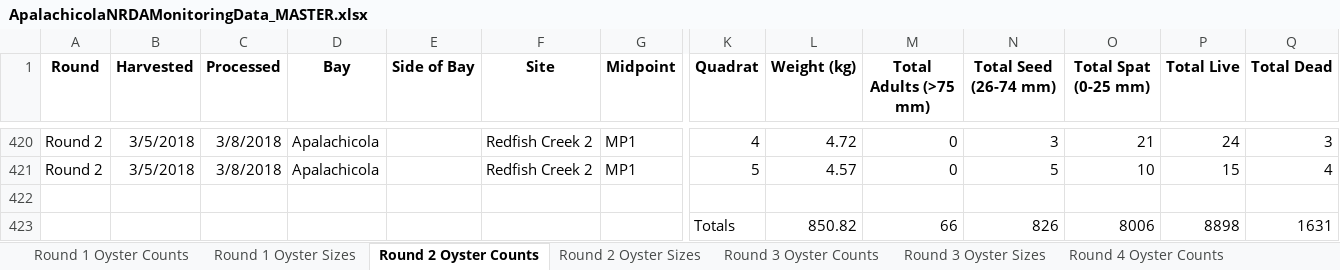
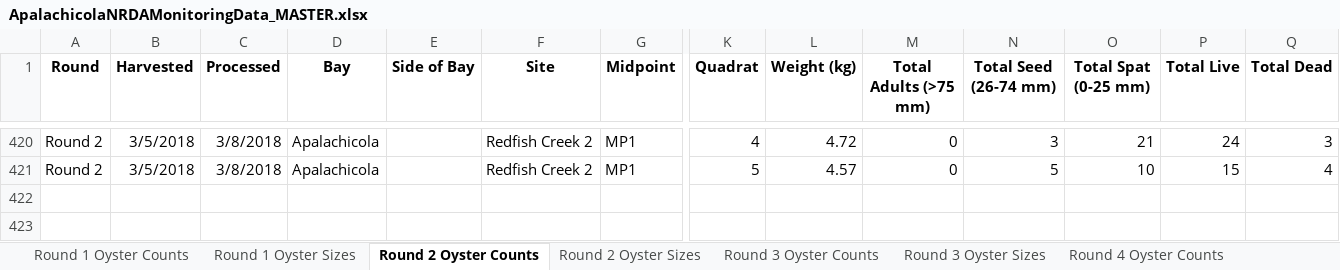
Before and after one commit to billpine/AB_DEP, an Excel workbook: ApalachicolaNRDAMonitoringData_MASTER.xlsx, sheet Round 2 Oyster Counts, drawn as a sheet; only a part is shown, gaps mark what is left out; values as stored, in another font and other column widths than the file's, no borders; rows hold the shown columns only; the diff names each change by its address in the sheet, - before the commit and + after, or states it on an @@ line.

Commit message:
the round 2 tab for counts had a blank row and then a few summaries at the end of the sheet. I deleted those summaries.

```diff
--- a/ApalachicolaNRDAMonitoringData_MASTER.xlsx (sheet Round 2 Oyster Counts)
+++ b/ApalachicolaNRDAMonitoringData_MASTER.xlsx (sheet Round 2 Oyster Counts)
-row 422: (empty)
-row 423:  |  |  |  |  |  |  | Totals | 850.82 | 66 | 826 | 8006 | 8898 | 1631
```
